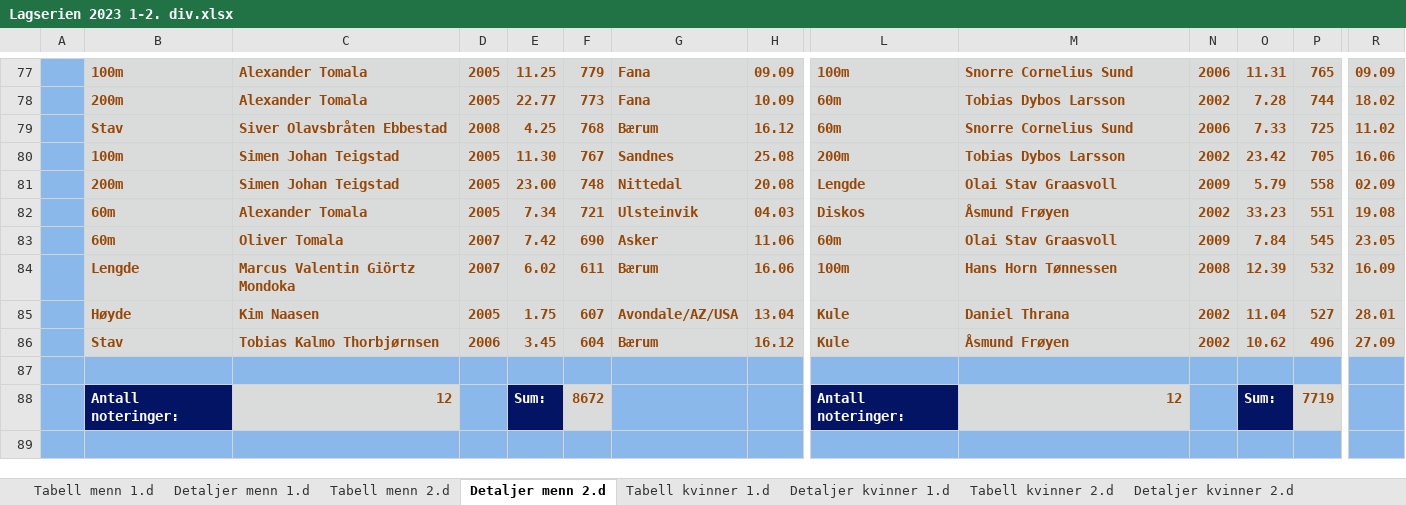
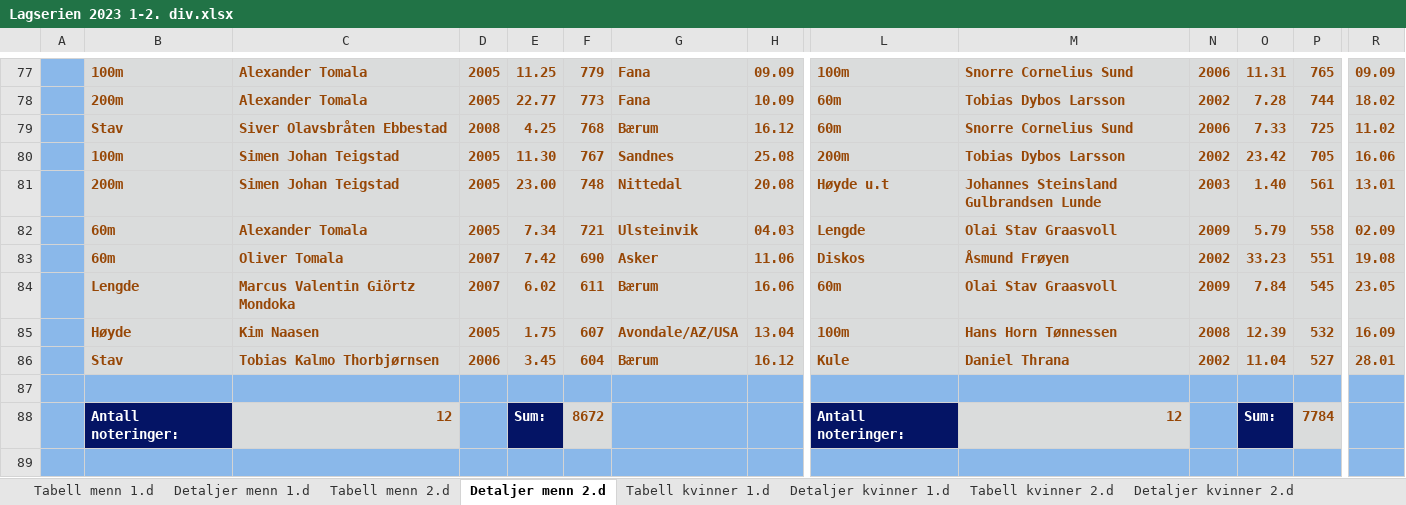
Before and after one commit to perellef/Seriekalkulator-Friidrett, an Excel workbook: output/Lagserien 2023 1-2. div.xlsx, sheet Detaljer menn 2.d, drawn as a sheet; only a part is shown, gaps mark what is left out; values as stored, in another font and other column widths than the file's, no borders; removed rows and columns are numbered as before the commit, all else as after; rows hold the shown columns only; the diff covers the shown part only; the diff names each change by its address in the sheet, - before the commit and + after, or states it on an @@ line.

```diff
--- a/output/Lagserien 2023 1-2. div.xlsx (sheet Detaljer menn 2.d)
+++ b/output/Lagserien 2023 1-2. div.xlsx (sheet Detaljer menn 2.d)
+row 81:  | 200m | Simen Johan Teigstad | 2005 | 23.00 | 748 | Nittedal | 20.08 | Høyde u.t | Johannes Steinsland Gulbrandsen Lunde | 2003 | 1.40 | 561 | 13.01
-B82: 200m
+B82: 60m
-C82: Simen Johan Teigstad
+C82: Alexander Tomala
-E82: 23.00
+E82: 7.34
-F82: 748
+F82: 721
-G82: Nittedal
+G82: Ulsteinvik
-H82: 20.08
+H82: 04.03
-C83: Alexander Tomala
+C83: Oliver Tomala
-D83: 2005
+D83: 2007
-E83: 7.34
+E83: 7.42
-F83: 721
+F83: 690
-G83: Ulsteinvik
+G83: Asker
-H83: 04.03
+H83: 11.06
-row 83:  | 60m | Oliver Tomala | 2007 | 7.42 | 690 | Asker | 11.06 | 60m | Olai Stav Graasvoll | 2009 | 7.84 | 545 | 23.05
-L84: 100m
+L84: 60m
-M84: Hans Horn Tønnessen
+M84: Olai Stav Graasvoll
-N84: 2008
+N84: 2009
-O84: 12.39
+O84: 7.84
-P84: 532
+P84: 545
-R84: 16.09
+R84: 23.05
-L85: Kule
+L85: 100m
-M85: Daniel Thrana
+M85: Hans Horn Tønnessen
-N85: 2002
+N85: 2008
-O85: 11.04
+O85: 12.39
-P85: 527
+P85: 532
-R85: 28.01
+R85: 16.09
-M86: Åsmund Frøyen
+M86: Daniel Thrana
-O86: 10.62
+O86: 11.04
-P86: 496
+P86: 527
-R86: 27.09
+R86: 28.01
-P88: 7719
+P88: 7784
```
Also changed, not shown: 17 edited cells elsewhere in this sheet, sheet Detaljer kvinner 2.d, sheet Tabell menn 2.d, sheet Tabell kvinner 2.d, output/Lagserien 2023 kvinner 3. div.xlsx, output/Lagserien 2023 menn 3. div.xlsx, 2 other files.
